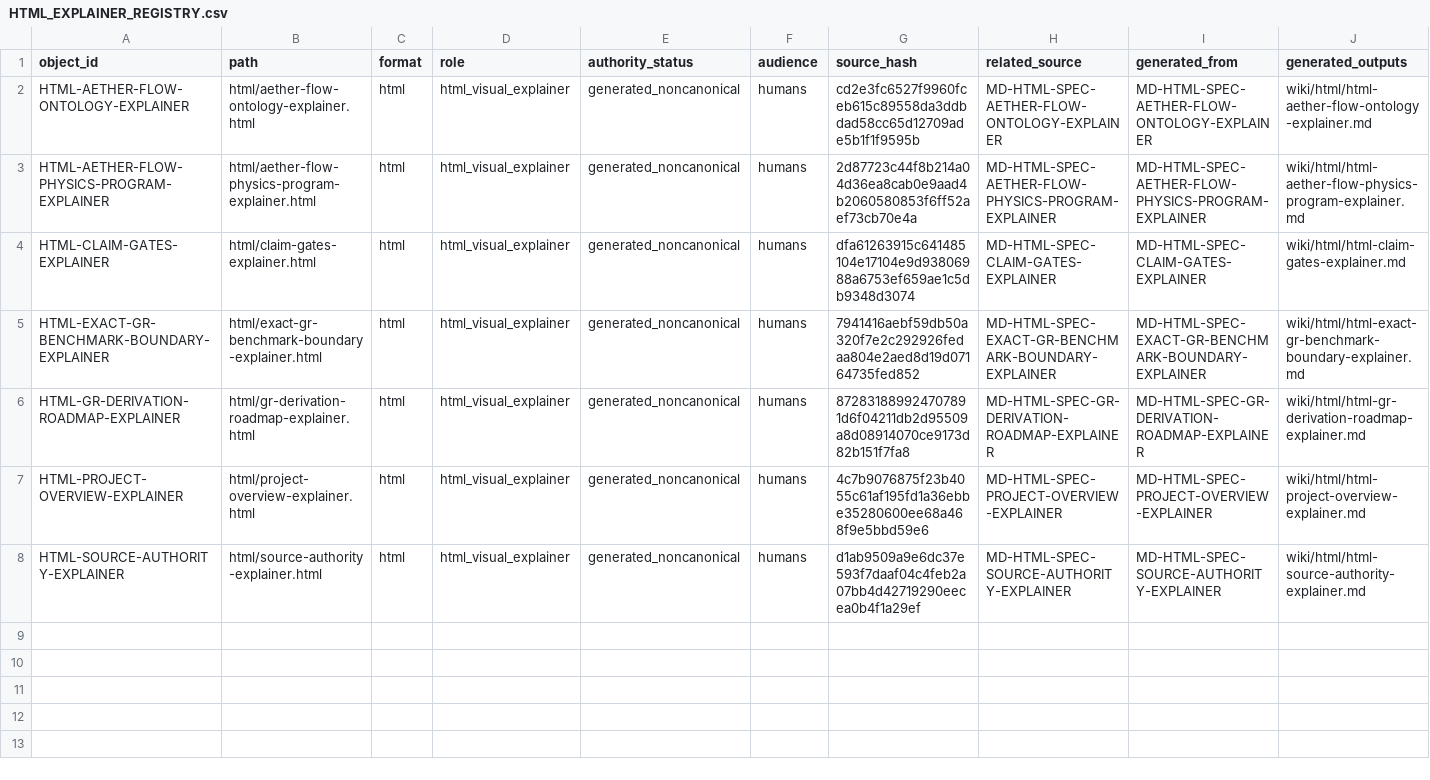
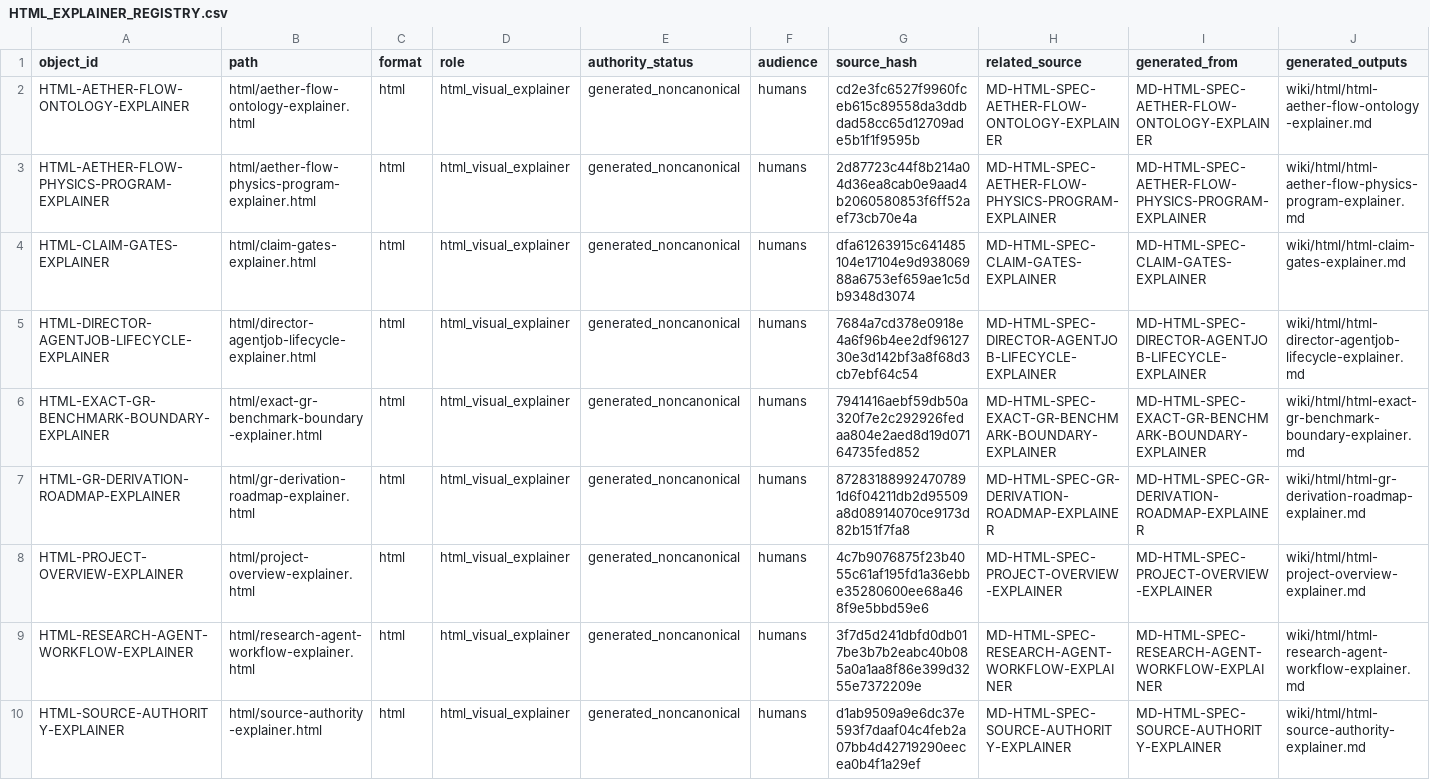
Before and after one commit to AngryOwlAI/The-AEther-Flow, a CSV file: registries/HTML_EXPLAINER_REGISTRY.csv, drawn as a sheet; only a part is shown; rows hold the shown columns only; the diff names each change by its address in the sheet, - before the commit and + after, or states it on an @@ line.

```diff
--- a/registries/HTML_EXPLAINER_REGISTRY.csv
+++ b/registries/HTML_EXPLAINER_REGISTRY.csv
+row 5: HTML-DIRECTOR-AGENTJOB-LIFECYCLE-EXPLAINER | html/director-agentjob-lifecycle-explainer.html | html | html_visual_explainer | generated_noncanonical | humans | 7684a7cd378e0918e4a6f96b4ee2df9612730e3d142bf3a8f68d3cb7ebf64c54 | MD-HTML-SPEC-DIRECTOR-AGENTJOB-LIFECYCLE-EXPLAINER | MD-HTML-SPEC-DIRECTOR-AGENTJOB-LIFECYCLE-EXPLAINER | wiki/html/html-director-agentjob-lifecycle-explainer.md
+row 9: HTML-RESEARCH-AGENT-WORKFLOW-EXPLAINER | html/research-agent-workflow-explainer.html | html | html_visual_explainer | generated_noncanonical | humans | 3f7d5d241dbfd0db017be3b7b2eabc40b085a0a1aa8f86e399d3255e7372209e | MD-HTML-SPEC-RESEARCH-AGENT-WORKFLOW-EXPLAINER | MD-HTML-SPEC-RESEARCH-AGENT-WORKFLOW-EXPLAINER | wiki/html/html-research-agent-workflow-explainer.md
```
Also changed, not shown: registries/AGENT_JOB_REGISTRY.csv, registries/MARKDOWN_SOURCE_REGISTRY.csv, 46 other files.
